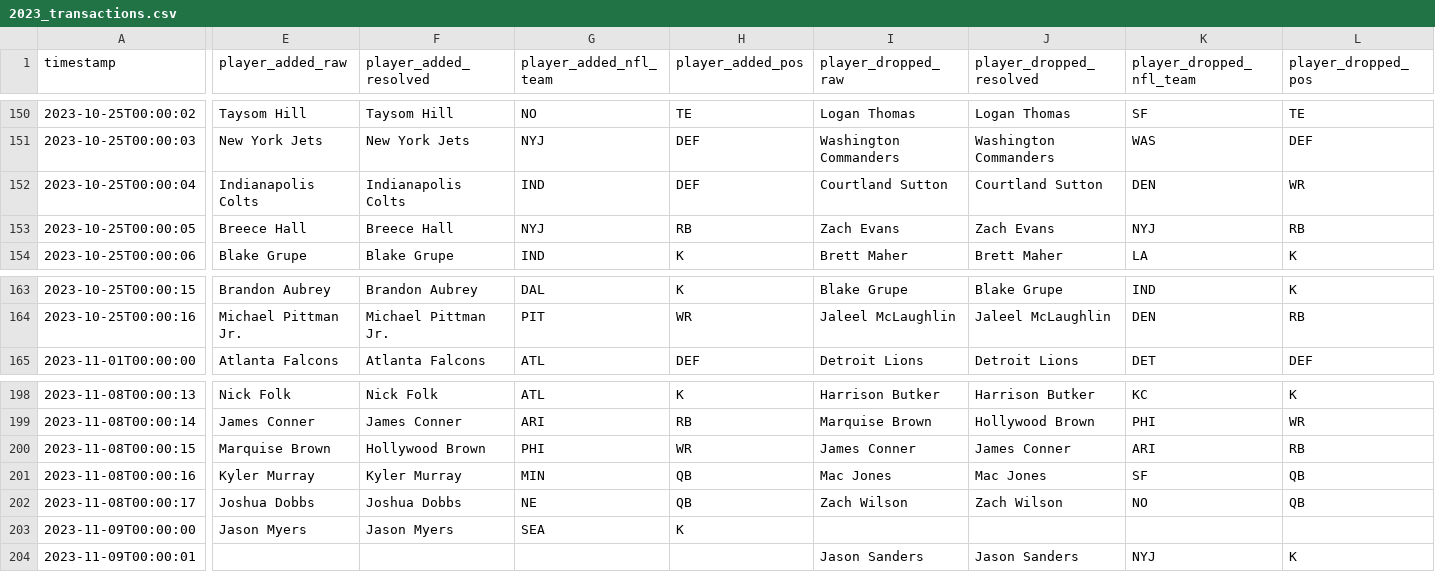
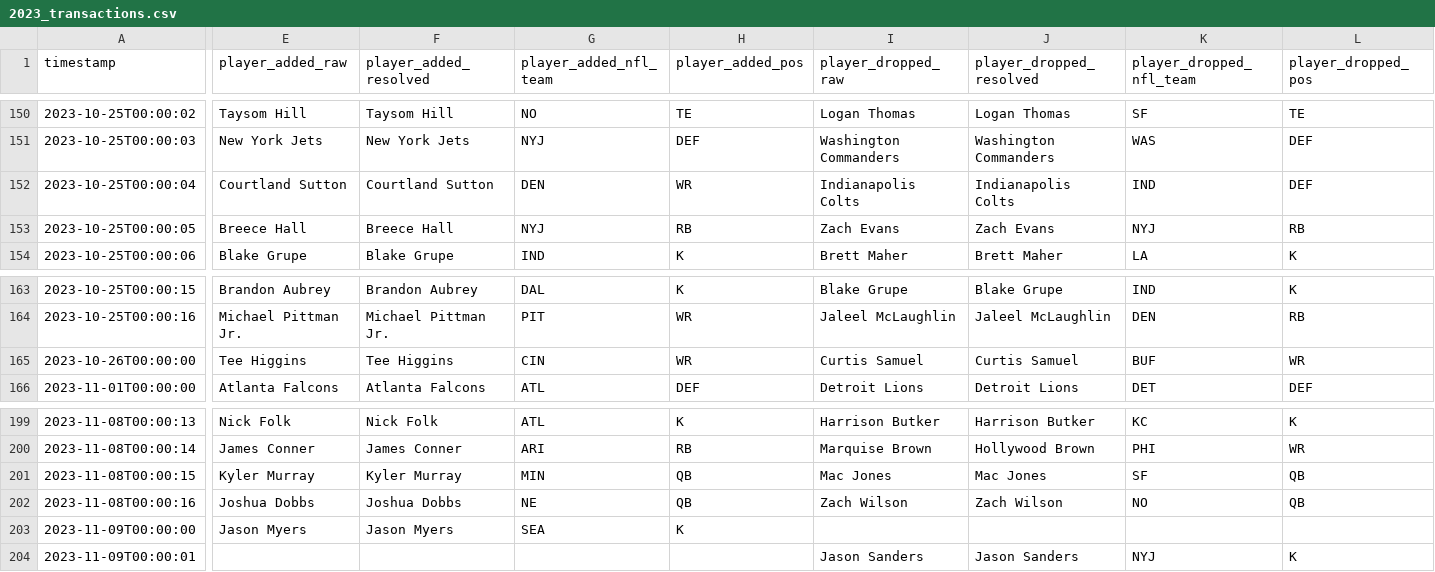
Before and after one commit to ericcarlson-code/gamblers-draft-optimizer, a CSV file: data/historical/2023_transactions.csv, drawn as a sheet; only a part is shown, gaps mark what is left out; removed rows and columns are numbered as before the commit, all else as after; rows hold the shown columns only; the diff covers the shown part only; the diff names each change by its address in the sheet, - before the commit and + after, or states it on an @@ line.

Commit message:
Fix Redskins James Conner + Courtland Sutton, closing both gaps
Two more real Yahoo pastes (Nov 8-15 re-confirmed, plus new Oct 18-26
coverage) resolved both remaining Redskins gaps:

- James Conner: the original compact paste had restated the same Nov 8
  batch twice with the Conner/Hollywood Brown swap's polarity flipped
  between the two occurrences. The user confirmed the real event (add
  Conner, drop Brown, 4:48pm) via two separate real pastes -- the reversed
  line (add Brown, drop Conner) was the erroneous restatement, not a
  second real swap. Removed it, so Redskins now correctly keeps Conner
  from Nov 8 through his real Dec 27 drop.
- Courtland Sutton: another FA/TFA polarity error (recorded as a drop
  with no matching add; should have been Redskins ADDING him, dropping
  Colts DEF, at 7:12pm Oct 25) -- confirmed via the same new paste and
  fixed.
- Also added one genuinely missing transaction the new paste surfaced:
  JBDA adding Tee Higgins/dropping Curtis Samuel on Oct 26.

Redskins now reconstructs to its exact correct roster size (14) with
zero failed drops -- the 6th of 9 teams to fully close out. Down to 3
remaining gaps across 2 teams: Hoofers/Tennessee Titans (Dec 13), Let's
Ride/Detroit Lions (Oct 11), Sportos/Christian Watson (Oct 11) +
Cameron Dicker (Oct 18). 66 tests pass.

```diff
--- a/data/historical/2023_transactions.csv
+++ b/data/historical/2023_transactions.csv
-E152 (player_added_raw): Indianapolis Colts
+E152 (player_added_raw): Courtland Sutton
-F152 (player_added_resolved): Indianapolis Colts
+F152 (player_added_resolved): Courtland Sutton
-G152 (player_added_nfl_team): IND
+G152 (player_added_nfl_team): DEN
-H152 (player_added_pos): DEF
+H152 (player_added_pos): WR
-I152 (player_dropped_raw): Courtland Sutton
+I152 (player_dropped_raw): Indianapolis Colts
-J152 (player_dropped_resolved): Courtland Sutton
+J152 (player_dropped_resolved): Indianapolis Colts
-K152 (player_dropped_nfl_team): DEN
+K152 (player_dropped_nfl_team): IND
-L152 (player_dropped_pos): WR
+L152 (player_dropped_pos): DEF
+row 165: 2023-10-26T00:00:00 | Tee Higgins | Tee Higgins | CIN | WR | Curtis Samuel | Curtis Samuel | BUF | WR
-row 200: 2023-11-08T00:00:15 | Marquise Brown | Hollywood Brown | PHI | WR | James Conner | James Conner | ARI | RB
-A201 (timestamp): 2023-11-08T00:00:16
+A201 (timestamp): 2023-11-08T00:00:15
-A202 (timestamp): 2023-11-08T00:00:17
+A202 (timestamp): 2023-11-08T00:00:16
```
Also changed, not shown: 1 edited cell elsewhere in this file, 1 other file.
